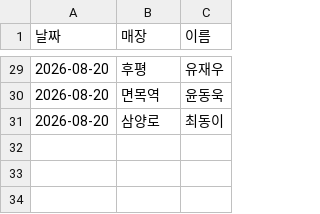
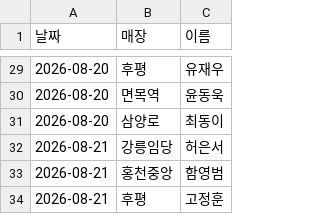
Before and after one commit to khbae0101/GD_opening_bot, a CSV file: data/pick_log.csv, drawn as a sheet; only a part is shown, gaps mark what is left out.

```diff
--- a/data/pick_log.csv
+++ b/data/pick_log.csv
@@ -31 +31,4 @@
 2026-08-20,삼양로,최동이
+2026-08-21,강릉임당,허은서
+2026-08-21,홍천중앙,함영범
+2026-08-21,후평,고정훈
```
